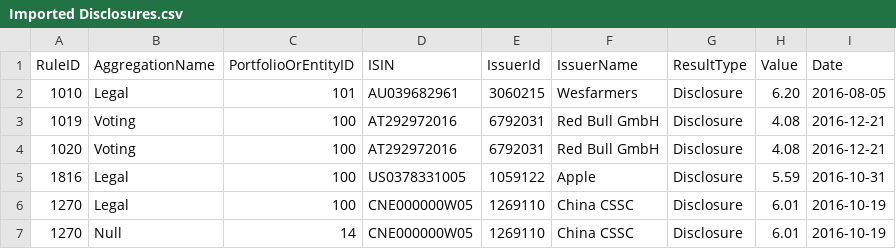
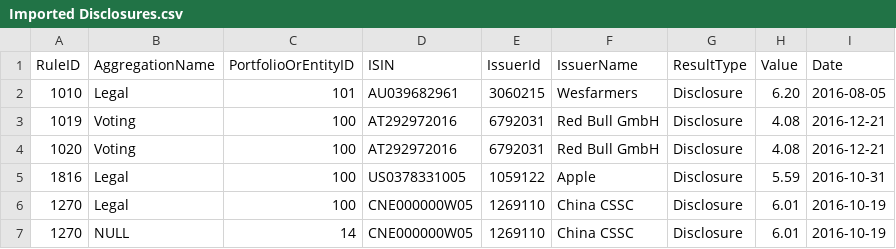
Before and after one commit to fundapps/TechDocs, a CSV file: Sample-ImportFiles/Imported Disclosures.csv, drawn as a sheet.

Commit message:
Imported disclosures at Portfolio level is NULL
Not Null

```diff
--- a/Sample-ImportFiles/Imported Disclosures.csv
+++ b/Sample-ImportFiles/Imported Disclosures.csv
@@ -6,2 +6,2 @@ RuleID,AggregationName,PortfolioOrEntityID,ISIN,IssuerId,IssuerName,ResultType,V
 1270,Legal,100,CNE000000W05,1269110,China CSSC,Disclosure,6.01,2016-10-19
-1270,Null,14,CNE000000W05,1269110,China CSSC,Disclosure,6.01,2016-10-19
+1270,NULL,14,CNE000000W05,1269110,China CSSC,Disclosure,6.01,2016-10-19
```
